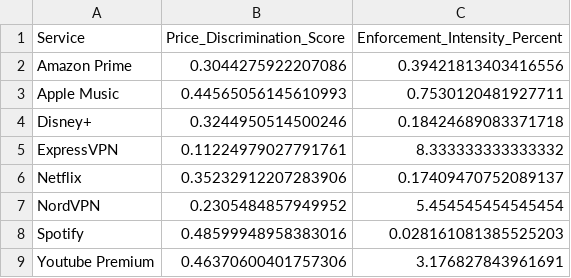
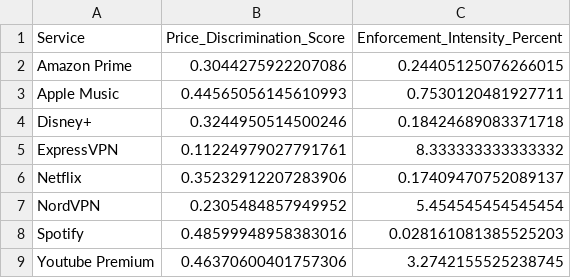
Before and after one commit to TimWeckbach/VPN-Data-Extraction-and-Analysis, a CSV file: Quantitative DATA/Sheets_Import_Correlation.csv, drawn as a sheet.

```diff
--- a/Quantitative DATA/Sheets_Import_Correlation.csv
+++ b/Quantitative DATA/Sheets_Import_Correlation.csv
@@ -1,3 +1,3 @@
 Service,Price_Discrimination_Score,Enforcement_Intensity_Percent
-Amazon Prime,0.3044275922207086,0.39421813403416556
+Amazon Prime,0.3044275922207086,0.24405125076266015
 Apple Music,0.44565056145610993,0.7530120481927711
@@ -8,2 +8,2 @@ NordVPN,0.2305484857949952,5.454545454545454
 Spotify,0.48599948958383016,0.028161081385525203
-Youtube Premium,0.46370600401757306,3.176827843961691
+Youtube Premium,0.46370600401757306,3.2742155525238745
```
Also changed, not shown: Quantitative DATA/Sheets_Import_DSPI.csv, Quantitative DATA/Sheets_Import_Qual_Counts.csv, 16 other files.
